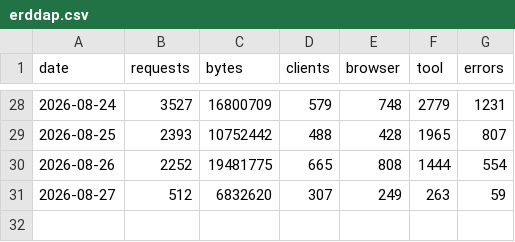
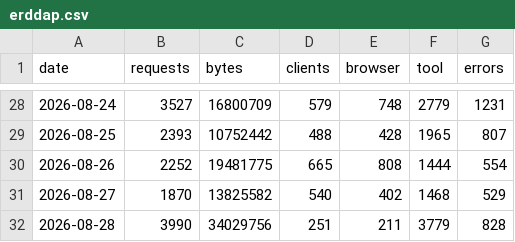
Before and after one commit to CalCOFI/analytics, a CSV file: static/data/requests/erddap.csv, drawn as a sheet; only a part is shown, gaps mark what is left out.

```diff
--- a/static/data/requests/erddap.csv
+++ b/static/data/requests/erddap.csv
@@ -30,2 +30,3 @@ date,requests,bytes,clients,browser,tool,errors
 2026-08-26,2252,19481775,665,808,1444,554
-2026-08-27,512,6832620,307,249,263,59
+2026-08-27,1870,13825582,540,402,1468,529
+2026-08-28,3990,34029756,251,211,3779,828
```
Also changed, not shown: static/data/daily/calcofi4db.csv, static/data/daily/db-viz-hex.csv, 24 other files.
